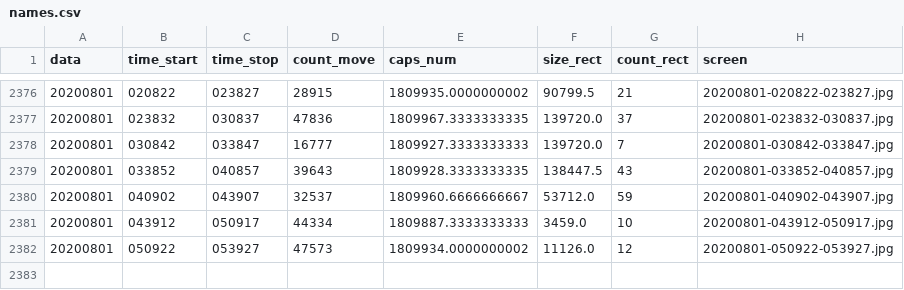
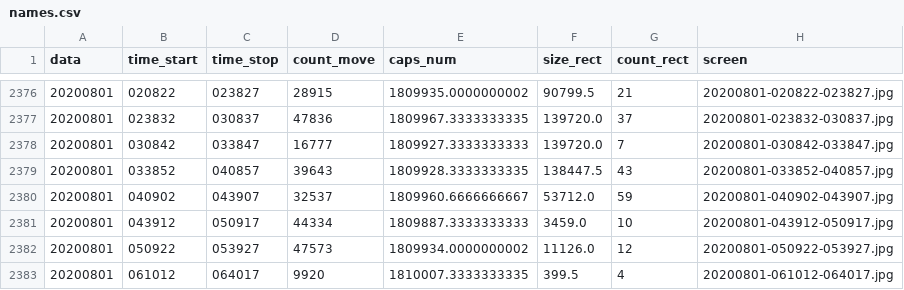
Before and after one commit to va1entei/puszcza_cam2, a CSV file: insec/names.csv, drawn as a sheet; only a part is shown, gaps mark what is left out.

```diff
--- a/insec/names.csv
+++ b/insec/names.csv
@@ -2382 +2382,2 @@ data,time_start,time_stop,count_move,caps_num,size_rect,count_rect,screen
 20200801,050922,053927,47573,1809934.0000000002,11126.0,12,20200801-050922-053927.jpg
+20200801,061012,064017,9920,1810007.3333333335,399.5,4,20200801-061012-064017.jpg
```
Also changed, not shown: 2 other files.
